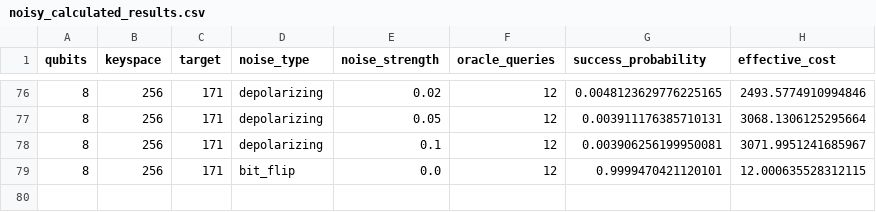
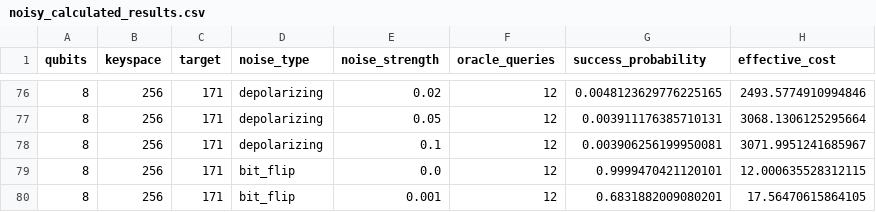
Before and after one commit to siddharthgoli/colab-stuff, a CSV file: test_4_noisy_calculated/noisy_calculated_results.csv, drawn as a sheet; only a part is shown, gaps mark what is left out.

Commit message:
Test 4: 8q bit_flip 0.001

```diff
--- a/test_4_noisy_calculated/noisy_calculated_results.csv
+++ b/test_4_noisy_calculated/noisy_calculated_results.csv
@@ -79 +79,2 @@ qubits,keyspace,target,noise_type,noise_strength,oracle_queries,success_probabil
 8,256,171,bit_flip,0.0,12,0.9999470421120101,12.000635528312115
+8,256,171,bit_flip,0.001,12,0.6831882009080201,17.56470615864105
```
